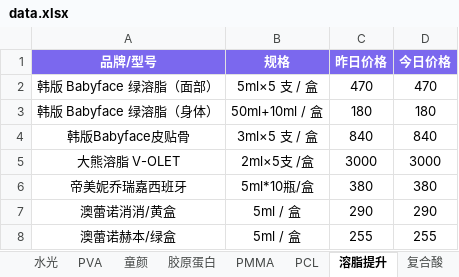
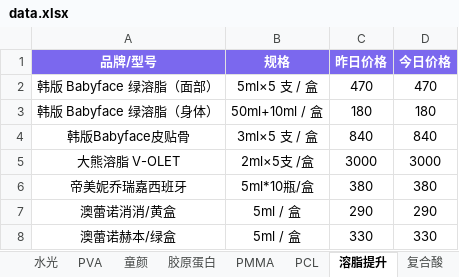
Before and after one commit to l1715993715/yuemei, an Excel workbook: data.xlsx, sheet 溶脂提升, drawn as a sheet; values as stored, in another font and other column widths than the file's, no borders; the diff names each change by its address in the sheet, - before the commit and + after, or states it on an @@ line.

Commit message:
Add files via upload

```diff
--- a/data.xlsx (sheet 溶脂提升)
+++ b/data.xlsx (sheet 溶脂提升)
-C8 (昨日价格): 255
+C8 (昨日价格): 330
-D8 (今日价格): 255
+D8 (今日价格): 330
```
